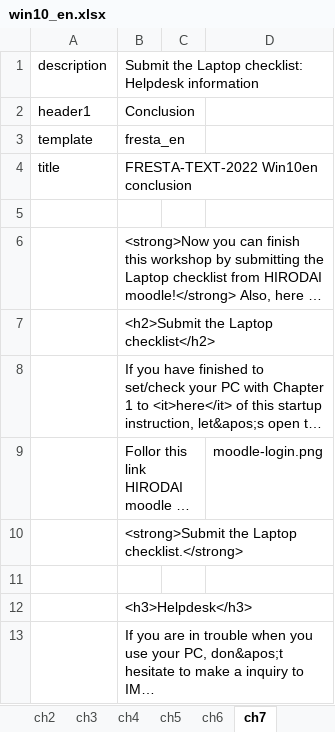
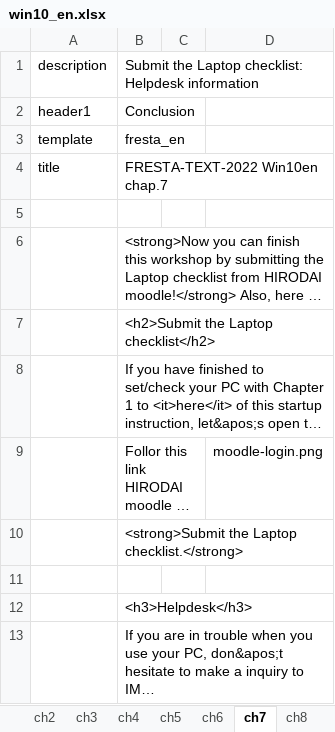
Before and after one commit to gnutar/fresta, an Excel workbook: win10_en.xlsx, sheet ch7, drawn as a sheet; long unchanged cells end in …; values as stored, in another font and other column widths than the file's, no borders; the diff names each change by its address in the sheet, - before the commit and + after, or states it on an @@ line.

```diff
--- a/win10_en.xlsx (sheet ch7)
+++ b/win10_en.xlsx (sheet ch7)
+sheet tab: ch8
-B4: FRESTA-TEXT-2022 Win10en conclusion
+B4: FRESTA-TEXT-2022 Win10en chap.7
```
Also changed, not shown: sheet ch3, 5 other files.
